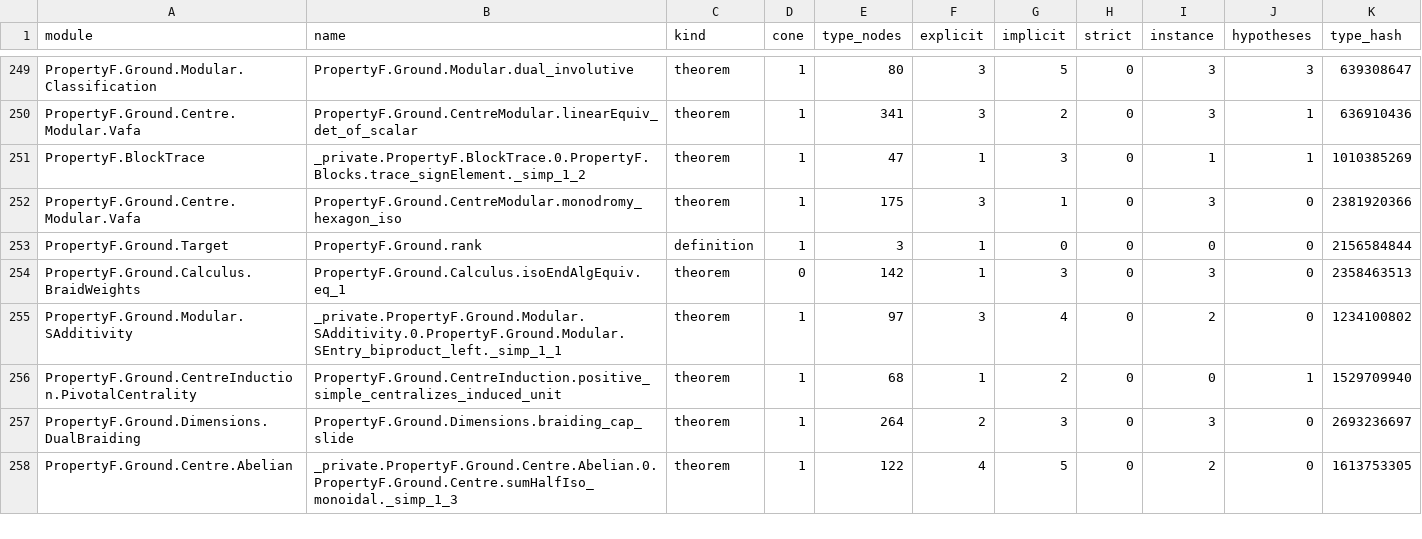
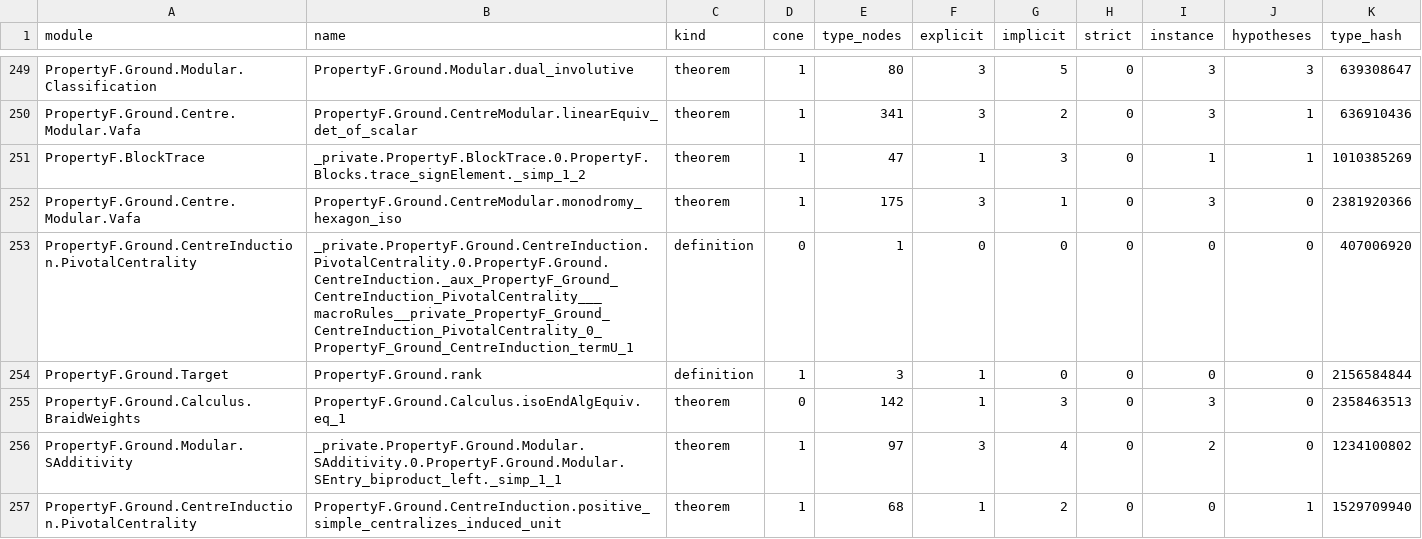
Before and after one commit to project-numina/mtc, a TSV file: STYLE_DECLARATIONS.tsv, drawn as a sheet; only a part is shown, gaps mark what is left out; the shorter side is filled out with more unchanged rows; the diff covers the shown part only.

```diff
--- a/STYLE_DECLARATIONS.tsv
+++ b/STYLE_DECLARATIONS.tsv
@@ -252,2 +252,3 @@ PropertyF.BlockTrace	_private.PropertyF.BlockTrace.0.PropertyF.Blocks.trace_sign
 PropertyF.Ground.Centre.Modular.Vafa	PropertyF.Ground.CentreModular.monodromy_hexagon_iso	theorem	1	175	3	1	0	3	0	2381920366
+PropertyF.Ground.CentreInduction.PivotalCentrality	_private.PropertyF.Ground.CentreInduction.PivotalCentrality.0.PropertyF.Ground.CentreInduction._aux_PropertyF_Ground_CentreInduction_PivotalCentrality___macroRules__private_PropertyF_Ground_CentreInduction_PivotalCentrality_0_PropertyF_Ground_CentreInduction_termU_1	definition	0	1	0	0	0	0	0	407006920
 PropertyF.Ground.Target	PropertyF.Ground.rank	definition	1	3	1	0	0	0	0	2156584844
```
Also changed, not shown: 8 added rows, 4 removed rows and 13 edited cells elsewhere in this file, STYLE_FILES.tsv, 2 other files.
